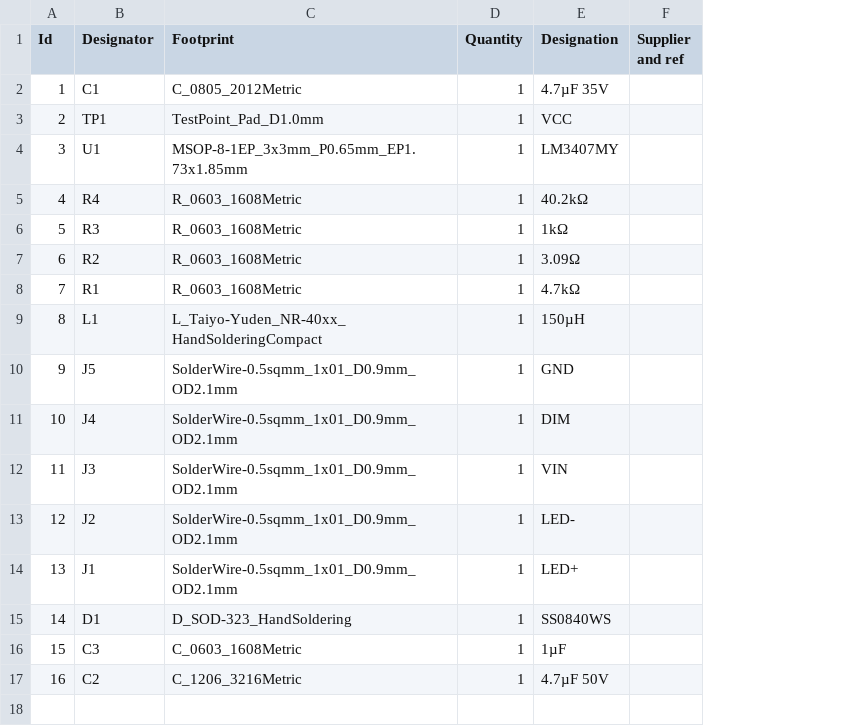
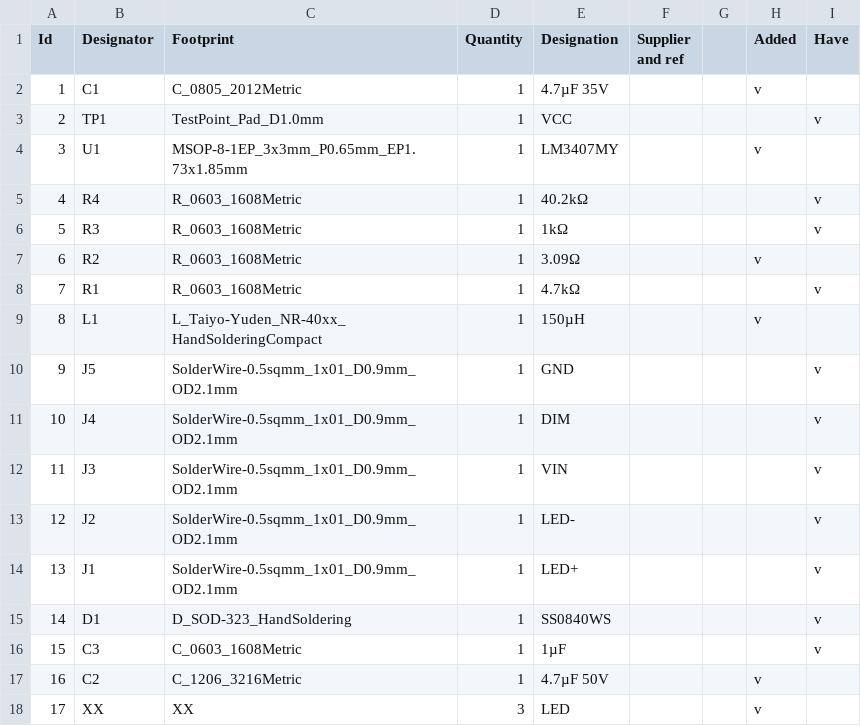
Before and after one commit to BlockWorker/Pinecil_LED_Ring_HighPower, a CSV file: LEDDriver/LEDDriver inv.csv, drawn as a sheet; the diff names each change by its address in the sheet, - before the commit and + after, or states it on an @@ line.

Commit message:
Inventory done

```diff
--- a/LEDDriver/LEDDriver inv.csv
+++ b/LEDDriver/LEDDriver inv.csv
+column G, empty
+column H (Added), rows 2-17: v |  | v |  |  | v |  | v |  |  |  |  |  |  |  | v
+column I (Have), rows 3-16: v |  | v | v |  | v |  | v | v | v | v | v | v | v
+row 18: 17 | XX | XX | 3 | LED |  |  | v
```
